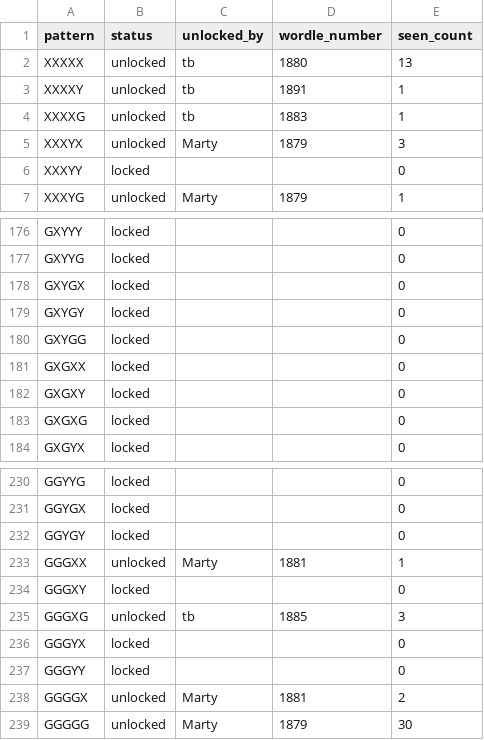
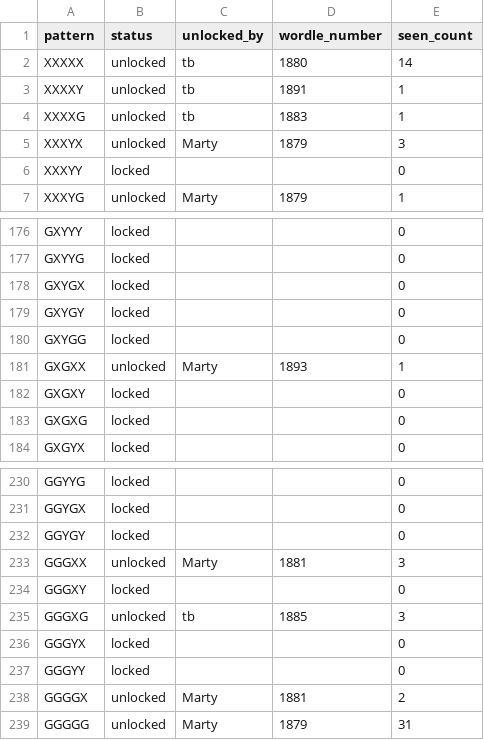
Before and after one commit to katamartini/katamartini.github.io, a CSV file: wurble.csv, drawn as a sheet; only a part is shown, gaps mark what is left out.

```diff
--- a/wurble.csv
+++ b/wurble.csv
@@ -1,3 +1,3 @@
 pattern,status,unlocked_by,wordle_number,seen_count
-XXXXX,unlocked,tb,1880,13
+XXXXX,unlocked,tb,1880,14
 XXXXY,unlocked,tb,1891,1
@@ -180,3 +180,3 @@ GXYGY,locked,,,0
 GXYGG,locked,,,0
-GXGXX,locked,,,0
+GXGXX,unlocked,Marty,1893,1
 GXGXY,locked,,,0
@@ -232,3 +232,3 @@ GGYGX,locked,,,0
 GGYGY,locked,,,0
-GGGXX,unlocked,Marty,1881,1
+GGGXX,unlocked,Marty,1881,3
 GGGXY,locked,,,0
@@ -238,2 +238,2 @@ GGGYY,locked,,,0
 GGGGX,unlocked,Marty,1881,2
-GGGGG,unlocked,Marty,1879,30
+GGGGG,unlocked,Marty,1879,31
```
Also changed, not shown: 1 other file.
